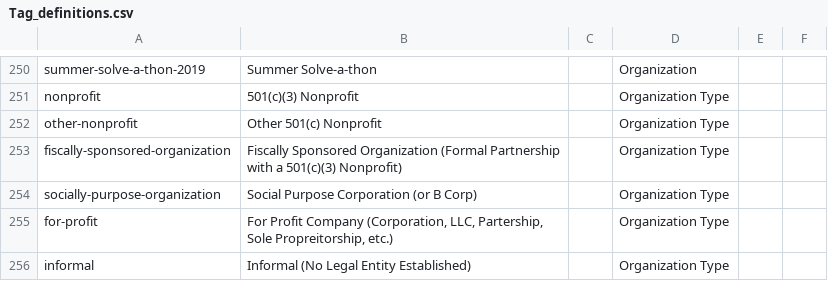
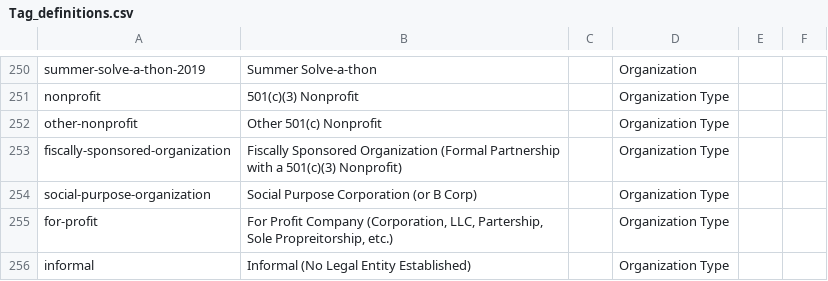
Before and after one commit to DemocracyLab/CivicTechExchange, a CSV file: common/models/Tag_definitions.csv, drawn as a sheet; only a part is shown, gaps mark what is left out.

```diff
--- a/common/models/Tag_definitions.csv
+++ b/common/models/Tag_definitions.csv
@@ -253,3 +253,3 @@ other-nonprofit,Other 501(c) Nonprofit,,Organization Type,,
 fiscally-sponsored-organization,Fiscally Sponsored Organization (Formal Partnership with a 501(c)(3) Nonprofit),,Organization Type,,
-socially-purpose-organization,Social Purpose Corporation (or B Corp),,Organization Type,,
+social-purpose-organization,Social Purpose Corporation (or B Corp),,Organization Type,,
 for-profit,"For Profit Company (Corporation, LLC, Partership, Sole Propreitorship, etc.)",,Organization Type,,
```
Also changed, not shown: 2 other files.
